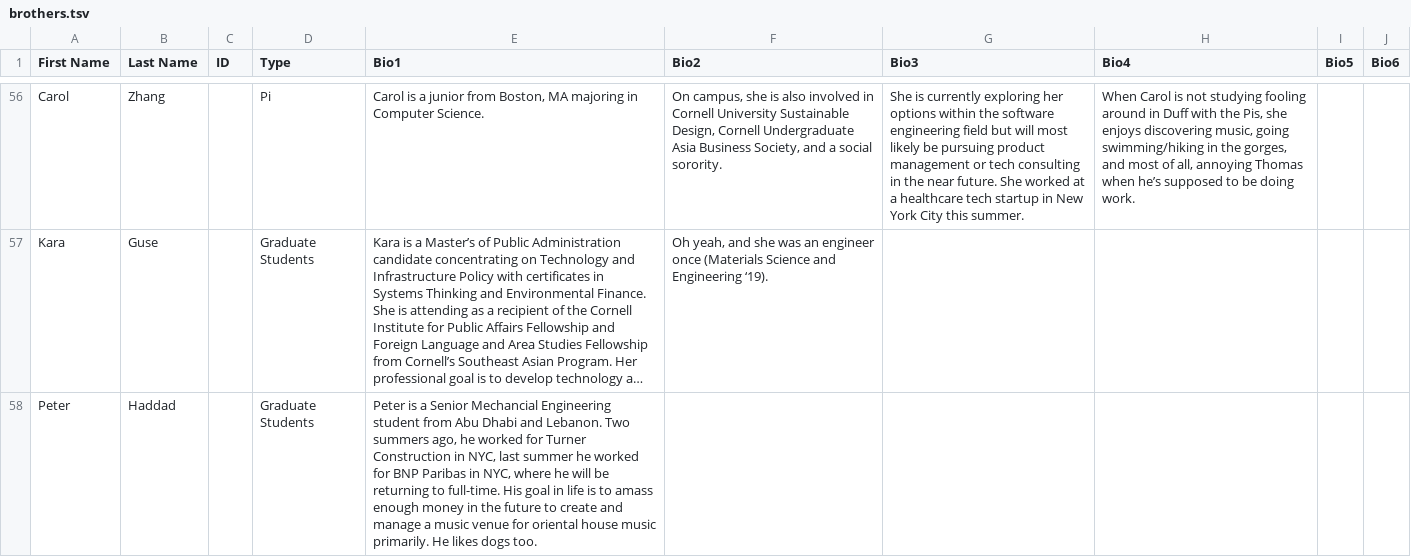
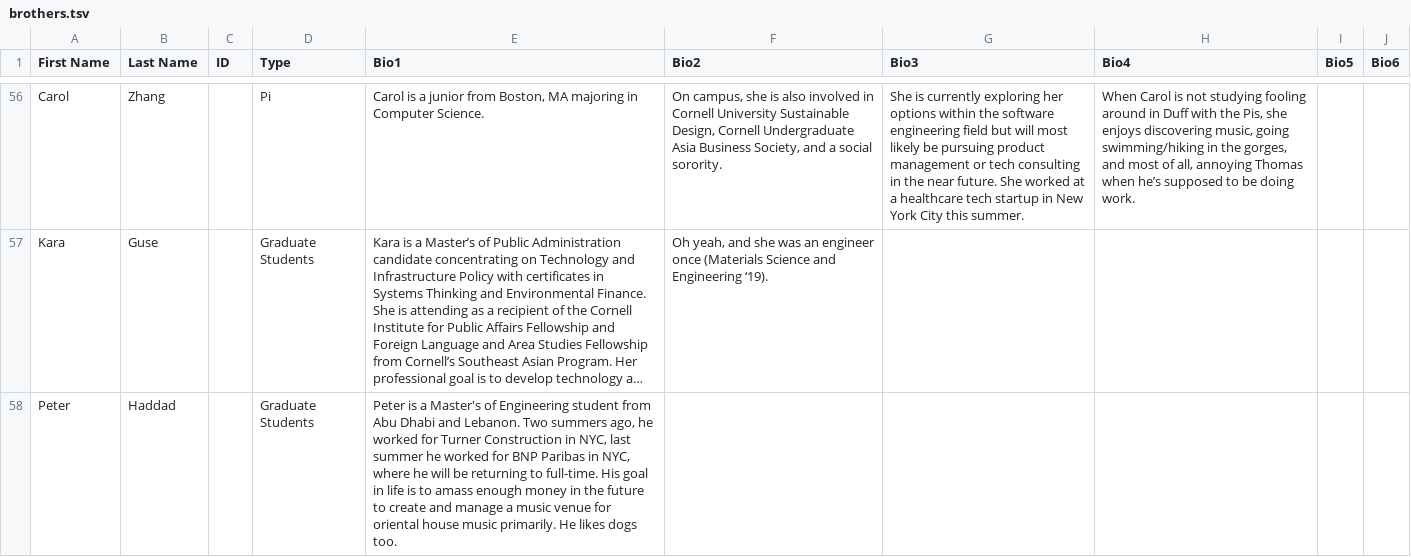
Before and after one commit to cornellWebmaster/ttFlask, a TSV file: data/brothers/brothers.tsv, drawn as a sheet; only a part is shown, gaps mark what is left out; long unchanged cells end in …; the diff covers the shown part only; the diff names each change by its address in the sheet, - before the commit and + after, or states it on an @@ line.

```diff
--- a/data/brothers/brothers.tsv
+++ b/data/brothers/brothers.tsv
-E58 (Bio1): …is a Senior Mechancial Engineering student…
+E58 (Bio1): …is a Master's of Engineering student…
```
Also changed, not shown: 1 added row and 5 edited cells elsewhere in this file, data/spotlight/carousel.tsv, 2 other files.
